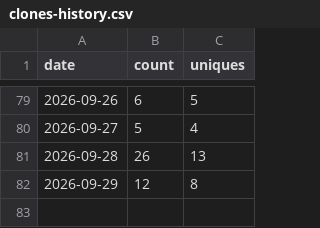
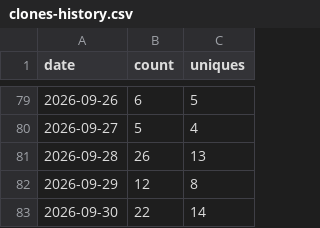
Before and after one commit to aravindsprint/warehouse_theatre_3d, a CSV file: traffic-data/clones-history.csv, drawn as a sheet; only a part is shown, gaps mark what is left out.

```diff
--- a/traffic-data/clones-history.csv
+++ b/traffic-data/clones-history.csv
@@ -82 +82,2 @@ date,count,uniques
 2026-09-29,12,8
+2026-09-30,22,14
```
Also changed, not shown: traffic-data/views-history.csv.
